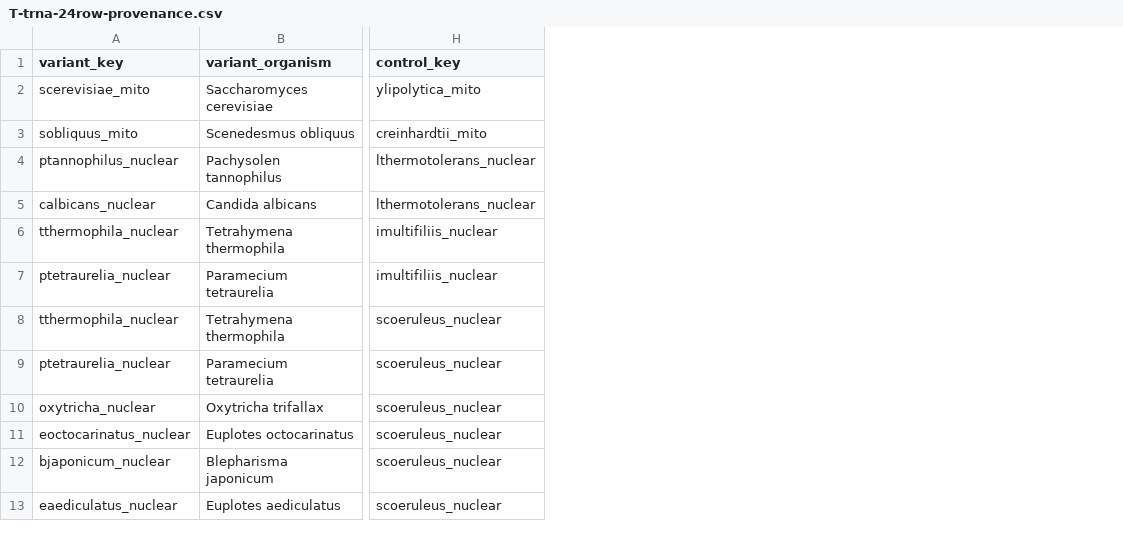
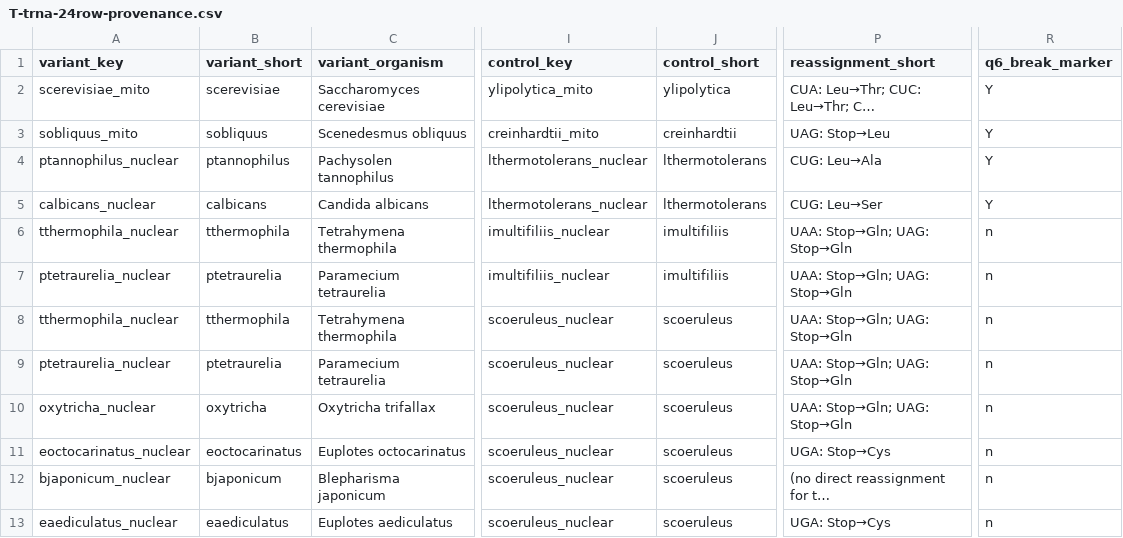
Before and after one commit to biostochastics/codontopo, a CSV file: output/tables/T-trna-24row-provenance.csv, drawn as a sheet; only a part is shown, gaps mark what is left out; the diff names each change by its address in the sheet, - before the commit and + after, or states it on an @@ line.

```diff
--- a/output/tables/T-trna-24row-provenance.csv
+++ b/output/tables/T-trna-24row-provenance.csv
+column B (variant_short), rows 2-13: scerevisiae | sobliquus | ptannophilus | calbicans | tthermophila | ptetraurelia | tthermophila | ptetraurelia | oxytricha | eoctocarinatus | bjaponicum | eaediculatus
+column J (control_short), rows 2-13: ylipolytica | creinhardtii | lthermotolerans | lthermotolerans | imultifiliis | imultifiliis | scoeruleus | scoeruleus | scoeruleus | scoeruleus | scoeruleus | scoeruleus
+column P (reassignment_short), rows 2-13: CUA: Leu→Thr; CUC: Leu→Thr; C… | UAG: Stop→Leu | CUG: Leu→Ala | CUG: Leu→Ser | UAA: Stop→Gln; UAG: Stop→Gln | UAA: Stop→Gln; UAG: Stop→Gln | UAA: Stop→Gln; UAG: Stop→Gln | UAA: Stop→Gln; UAG: Stop→Gln | UAA: Stop→Gln; UAG: Stop→Gln | UGA: Stop→Cys | (no direct reassignment for t… | UGA: Stop→Cys
+column R (q6_break_marker), rows 2-13: Y | Y | Y | Y | n | n | n | n | n | n | n | n
```
Also changed, not shown: 10 other files.
